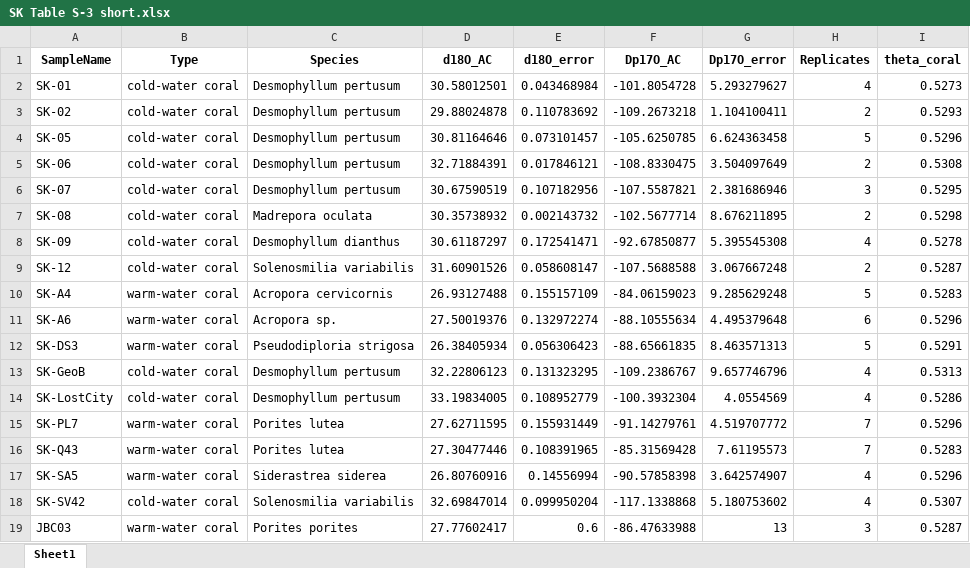
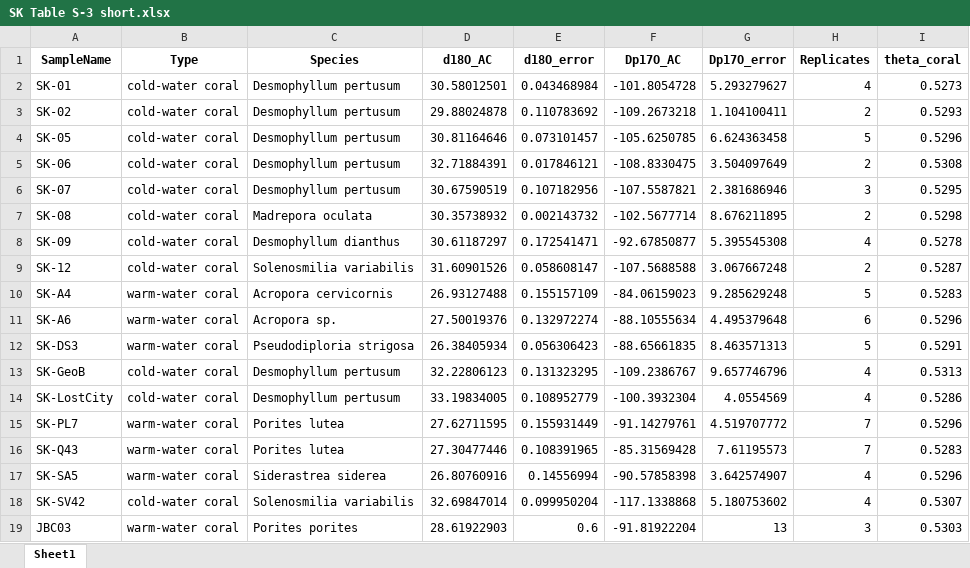
Before and after one commit to davidbajnai/coral-triple-o, an Excel workbook: SK Table S-3 short.xlsx, sheet Sheet1, drawn as a sheet; values as stored, in another font and other column widths than the file's, no borders; the diff names each change by its address in the sheet, - before the commit and + after, or states it on an @@ line.

```diff
--- a/SK Table S-3 short.xlsx (sheet Sheet1)
+++ b/SK Table S-3 short.xlsx (sheet Sheet1)
-D19 (d18O_AC): 27.77602417
+D19 (d18O_AC): 28.61922903
-F19 (Dp17O_AC): -86.47633988
+F19 (Dp17O_AC): -91.81922204
-I19 (theta_coral): 0.5287
+I19 (theta_coral): 0.5303
```
Also changed, not shown: SK Table S-1.xlsx, SK Table S-3.xlsx, 3 other files.
